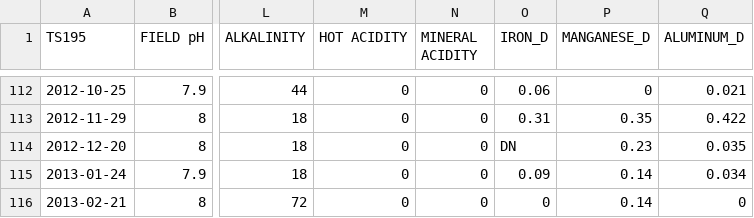
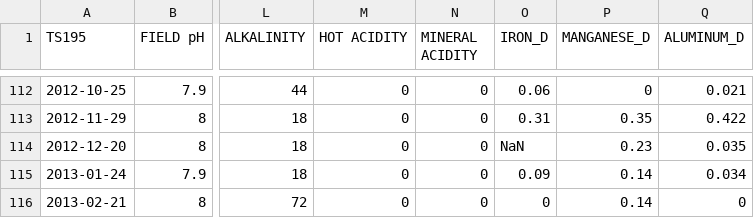
Before and after one commit to bonnerjf33/TS_Data_Web_App, a CSV file: TS_Old_Final/TS195_Old_Combined_Final.csv, drawn as a sheet; only a part is shown, gaps mark what is left out; the diff names each change by its address in the sheet, - before the commit and + after, or states it on an @@ line.

```diff
--- a/TS_Old_Final/TS195_Old_Combined_Final.csv
+++ b/TS_Old_Final/TS195_Old_Combined_Final.csv
-O114 (IRON_D): DN
+O114 (IRON_D): NaN
```
Also changed, not shown: 2 other files.
